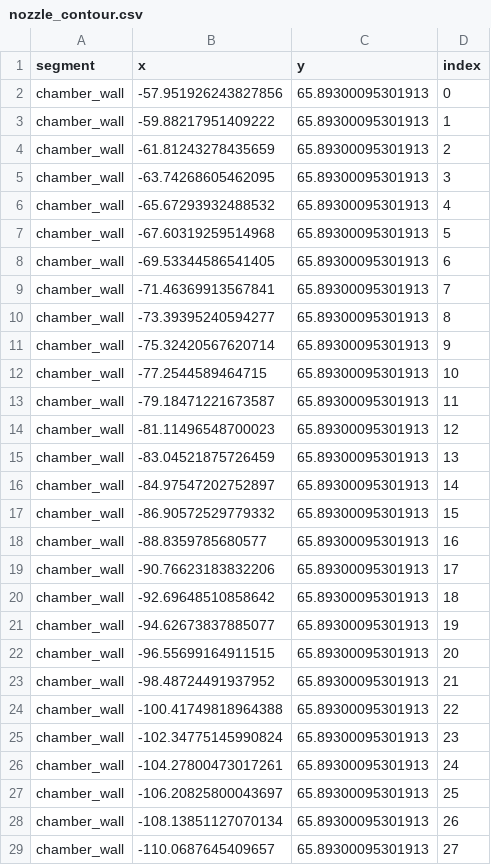
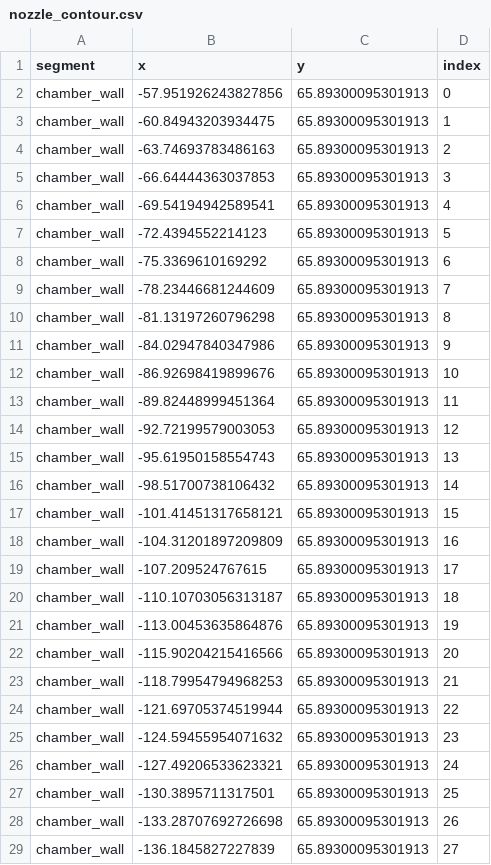
Before and after one commit to PURPL-Purdue/Turbopump, a CSV file: TCA/Countour Exports/nozzle_contour.csv, drawn as a sheet; only a part is shown; the diff covers the shown part only.

```diff
--- a/TCA/Countour Exports/nozzle_contour.csv
+++ b/TCA/Countour Exports/nozzle_contour.csv
@@ -2,28 +2,28 @@ segment,x,y,index
 chamber_wall,-57.951926243827856,65.89300095301913,0
-chamber_wall,-59.88217951409222,65.89300095301913,1
-chamber_wall,-61.81243278435659,65.89300095301913,2
-chamber_wall,-63.74268605462095,65.89300095301913,3
-chamber_wall,-65.67293932488532,65.89300095301913,4
-chamber_wall,-67.60319259514968,65.89300095301913,5
-chamber_wall,-69.53344586541405,65.89300095301913,6
-chamber_wall,-71.46369913567841,65.89300095301913,7
-chamber_wall,-73.39395240594277,65.89300095301913,8
-chamber_wall,-75.32420567620714,65.89300095301913,9
-chamber_wall,-77.2544589464715,65.89300095301913,10
-chamber_wall,-79.18471221673587,65.89300095301913,11
-chamber_wall,-81.11496548700023,65.89300095301913,12
-chamber_wall,-83.04521875726459,65.89300095301913,13
-chamber_wall,-84.97547202752897,65.89300095301913,14
-chamber_wall,-86.90572529779332,65.89300095301913,15
-chamber_wall,-88.8359785680577,65.89300095301913,16
-chamber_wall,-90.76623183832206,65.89300095301913,17
-chamber_wall,-92.69648510858642,65.89300095301913,18
-chamber_wall,-94.62673837885077,65.89300095301913,19
-chamber_wall,-96.55699164911515,65.89300095301913,20
-chamber_wall,-98.48724491937952,65.89300095301913,21
-chamber_wall,-100.41749818964388,65.89300095301913,22
-chamber_wall,-102.34775145990824,65.89300095301913,23
-chamber_wall,-104.27800473017261,65.89300095301913,24
-chamber_wall,-106.20825800043697,65.89300095301913,25
-chamber_wall,-108.13851127070134,65.89300095301913,26
-chamber_wall,-110.0687645409657,65.89300095301913,27
+chamber_wall,-60.84943203934475,65.89300095301913,1
+chamber_wall,-63.74693783486163,65.89300095301913,2
+chamber_wall,-66.64444363037853,65.89300095301913,3
+chamber_wall,-69.54194942589541,65.89300095301913,4
+chamber_wall,-72.4394552214123,65.89300095301913,5
+chamber_wall,-75.3369610169292,65.89300095301913,6
+chamber_wall,-78.23446681244609,65.89300095301913,7
+chamber_wall,-81.13197260796298,65.89300095301913,8
+chamber_wall,-84.02947840347986,65.89300095301913,9
+chamber_wall,-86.92698419899676,65.89300095301913,10
+chamber_wall,-89.82448999451364,65.89300095301913,11
+chamber_wall,-92.72199579003053,65.89300095301913,12
+chamber_wall,-95.61950158554743,65.89300095301913,13
+chamber_wall,-98.51700738106432,65.89300095301913,14
+chamber_wall,-101.41451317658121,65.89300095301913,15
+chamber_wall,-104.31201897209809,65.89300095301913,16
+chamber_wall,-107.209524767615,65.89300095301913,17
+chamber_wall,-110.10703056313187,65.89300095301913,18
+chamber_wall,-113.00453635864876,65.89300095301913,19
+chamber_wall,-115.90204215416566,65.89300095301913,20
+chamber_wall,-118.79954794968253,65.89300095301913,21
+chamber_wall,-121.69705374519944,65.89300095301913,22
+chamber_wall,-124.59455954071632,65.89300095301913,23
+chamber_wall,-127.49206533623321,65.89300095301913,24
+chamber_wall,-130.3895711317501,65.89300095301913,25
+chamber_wall,-133.28707692726698,65.89300095301913,26
+chamber_wall,-136.1845827227839,65.89300095301913,27
```
Also changed, not shown: 72 edited cells elsewhere in this file, 3 other files.
